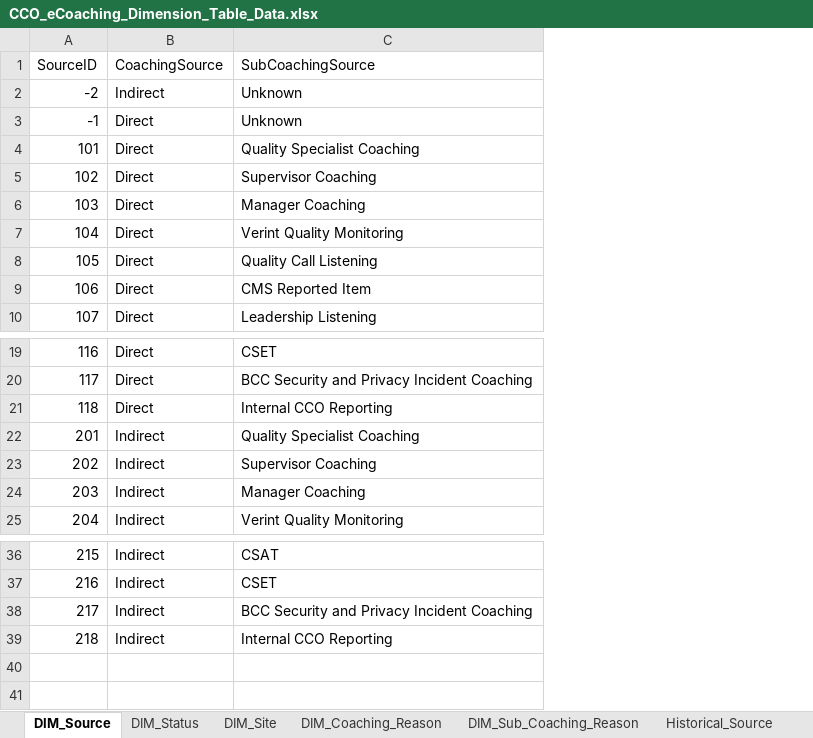
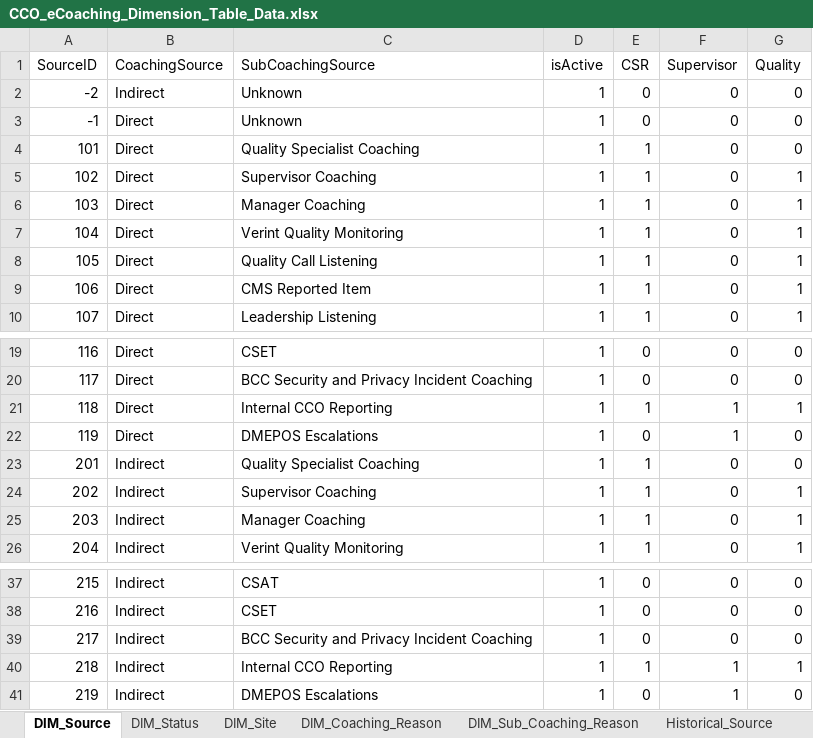
Before and after one commit to maximus-cco/eCoaching_V2_Bak, an Excel workbook: Design/CCO_eCoaching_Dimension_Table_Data.xlsx, sheet DIM_Source, drawn as a sheet; only a part is shown, gaps mark what is left out; values as stored, in another font and other column widths than the file's, no borders; the diff names each change by its address in the sheet, - before the commit and + after, or states it on an @@ line.

```diff
--- a/Design/CCO_eCoaching_Dimension_Table_Data.xlsx (sheet DIM_Source)
+++ b/Design/CCO_eCoaching_Dimension_Table_Data.xlsx (sheet DIM_Source)
+column D (isActive), rows 2-10: all 1; rows 19-21: all 1; rows 23-26: all 1; rows 37-40: all 1
+column E (CSR), rows 2-10: 0 | 0 | 1 | 1 | 1 | 1 | 1 | 1 | 1; rows 19-21: 0 | 0 | 1; rows 23-26: all 1; rows 37-40: 0 | 0 | 0 | 1
+column F (Supervisor), rows 2-10: all 0; rows 19-21: 0 | 0 | 1; rows 23-26: all 0; rows 37-40: 0 | 0 | 0 | 1
+column G (Quality), rows 2-10: 0 | 0 | 0 | 1 | 1 | 1 | 1 | 1 | 1; rows 19-21: 0 | 0 | 1; rows 23-26: 0 | 1 | 1 | 1; rows 37-40: 0 | 0 | 0 | 1
+row 22: 119 | Direct | DMEPOS Escalations | 1 | 0 | 1 | 0
+row 41: 219 | Indirect | DMEPOS Escalations | 1 | 0 | 1 | 0
```
Also changed, not shown: sheet DIM_Sub_Coaching_Reason, sheet DIM_Coaching_Reason, sheet DIM_Status, other sheet tabs, 1 other file.
